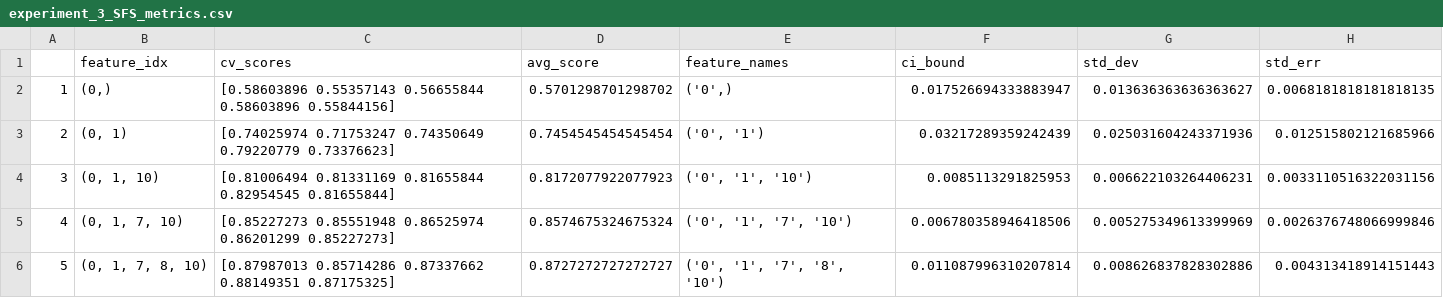
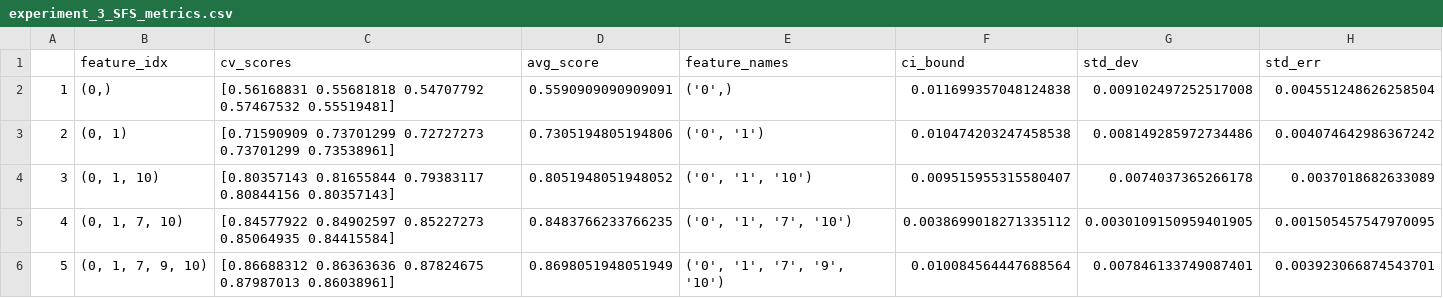
Before and after one commit to rp-bot/svm_genre_classifier, a CSV file: plots/metrics/experiment_3/experiment_3_SFS_metrics.csv, drawn as a sheet; only a part is shown; the diff covers the shown part only.

```diff
--- a/plots/metrics/experiment_3/experiment_3_SFS_metrics.csv
+++ b/plots/metrics/experiment_3/experiment_3_SFS_metrics.csv
@@ -1,6 +1,6 @@
 ,feature_idx,cv_scores,avg_score,feature_names,ci_bound,std_dev,std_err
-1,"(0,)",[0.58603896 0.55357143 0.56655844 0.58603896 0.55844156],0.5701298701298702,"('0',)",0.017526694333883947,0.013636363636363627,0.0068181818181818135
-2,"(0, 1)",[0.74025974 0.71753247 0.74350649 0.79220779 0.73376623],0.7454545454545454,"('0', '1')",0.03217289359242439,0.025031604243371936,0.012515802121685966
-3,"(0, 1, 10)",[0.81006494 0.81331169 0.81655844 0.82954545 0.81655844],0.8172077922077923,"('0', '1', '10')",0.0085113291825953,0.006622103264406231,0.0033110516322031156
-4,"(0, 1, 7, 10)",[0.85227273 0.85551948 0.86525974 0.86201299 0.85227273],0.8574675324675324,"('0', '1', '7', '10')",0.006780358946418506,0.005275349613399969,0.0026376748066999846
-5,"(0, 1, 7, 8, 10)",[0.87987013 0.85714286 0.87337662 0.88149351 0.87175325],0.8727272727272727,"('0', '1', '7', '8', '10')",0.011087996310207814,0.008626837828302886,0.004313418914151443
+1,"(0,)",[0.56168831 0.55681818 0.54707792 0.57467532 0.55519481],0.5590909090909091,"('0',)",0.011699357048124838,0.009102497252517008,0.004551248626258504
+2,"(0, 1)",[0.71590909 0.73701299 0.72727273 0.73701299 0.73538961],0.7305194805194806,"('0', '1')",0.010474203247458538,0.008149285972734486,0.004074642986367242
+3,"(0, 1, 10)",[0.80357143 0.81655844 0.79383117 0.80844156 0.80357143],0.8051948051948052,"('0', '1', '10')",0.009515955315580407,0.0074037365266178,0.0037018682633089
+4,"(0, 1, 7, 10)",[0.84577922 0.84902597 0.85227273 0.85064935 0.84415584],0.8483766233766235,"('0', '1', '7', '10')",0.0038699018271335112,0.0030109150959401905,0.001505457547970095
+5,"(0, 1, 7, 9, 10)",[0.86688312 0.86363636 0.87824675 0.87987013 0.86038961],0.8698051948051949,"('0', '1', '7', '9', '10')",0.010084564447688564,0.007846133749087401,0.003923066874543701
```
Also changed, not shown: 63 edited cells elsewhere in this file, plots/metrics/experiment_1/experiment_1_SFS_metrics.csv, plots/metrics/experiment_2/experiment_2_SFS_metrics.csv, 20 other files.
